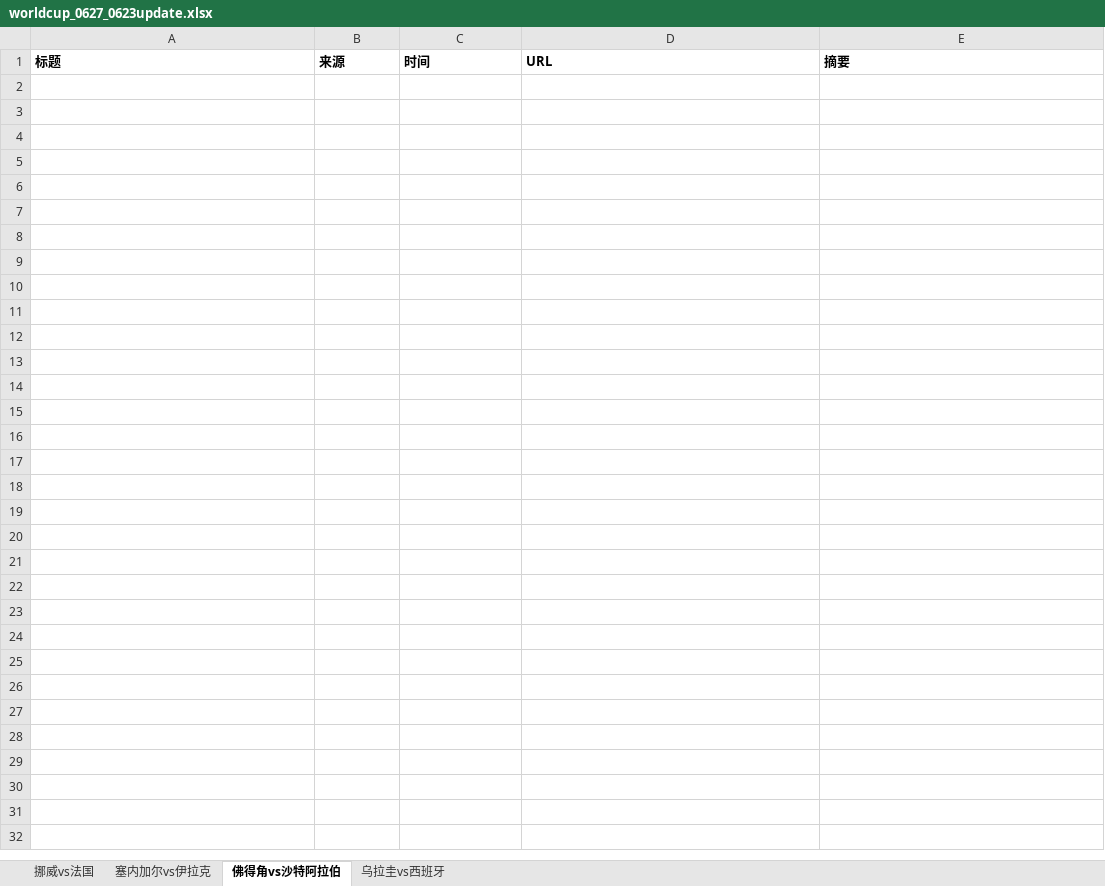
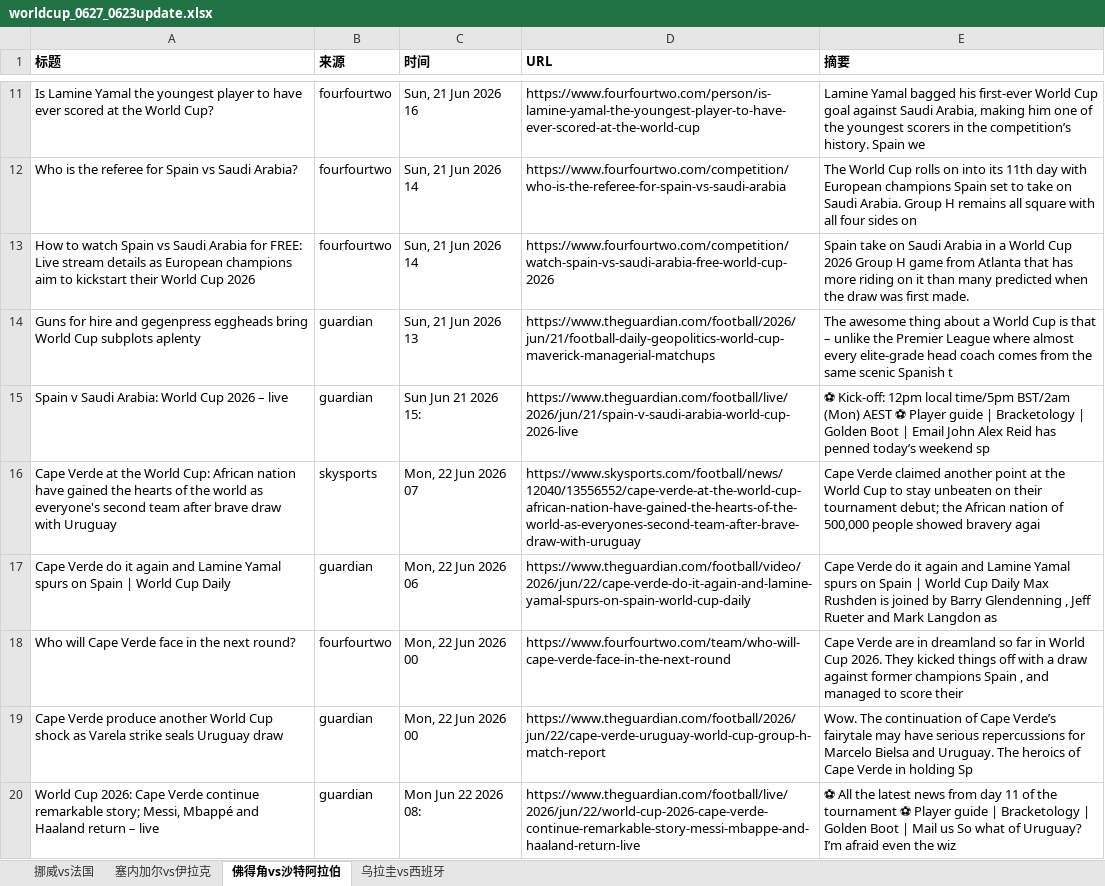
Before and after one commit to yanzi6039/worldcup-crawler, an Excel workbook: data/worldcup_0627_0623update.xlsx, sheet 佛得角vs沙特阿拉伯, drawn as a sheet; only a part is shown, gaps mark what is left out; values as stored, in another font and other column widths than the file's, no borders; the diff covers the shown part only; the diff names each change by its address in the sheet, - before the commit and + after, or states it on an @@ line.

```diff
--- a/data/worldcup_0627_0623update.xlsx (sheet 佛得角vs沙特阿拉伯)
+++ b/data/worldcup_0627_0623update.xlsx (sheet 佛得角vs沙特阿拉伯)
+row 11: Is Lamine Yamal the youngest player to have ever scored at the World Cup? | fourfourtwo | Sun, 21 Jun 2026 16 | https://www.fourfourtwo.com/person/is-lamine-yamal-the-youngest-player-to-have-ever-scored-at-the-world-cup | Lamine Yamal bagged his first-ever World Cup goal against Saudi Arabia, making him one of the youngest scorers in the competition’s history. Spain we
+row 12: Who is the referee for Spain vs Saudi Arabia? | fourfourtwo | Sun, 21 Jun 2026 14 | https://www.fourfourtwo.com/competition/who-is-the-referee-for-spain-vs-saudi-arabia | The World Cup rolls on into its 11th day with European champions Spain set to take on Saudi Arabia. Group H remains all square with all four sides on
+row 13: How to watch Spain vs Saudi Arabia for FREE: Live stream details as European champions aim to kickstart their World Cup 2026 | fourfourtwo | Sun, 21 Jun 2026 14 | https://www.fourfourtwo.com/competition/watch-spain-vs-saudi-arabia-free-world-cup-2026 | Spain take on Saudi Arabia in a World Cup 2026 Group H game from Atlanta that has more riding on it than many predicted when the draw was first made.
+row 14: Guns for hire and gegenpress eggheads bring World Cup subplots aplenty | guardian | Sun, 21 Jun 2026 13 | https://www.theguardian.com/football/2026/jun/21/football-daily-geopolitics-world-cup-maverick-managerial-matchups | The awesome thing about a World Cup is that – unlike the Premier League where almost every elite-grade head coach comes from the same scenic Spanish t
+row 15: Spain v Saudi Arabia: World Cup 2026 – live | guardian | Sun Jun 21 2026 15: | https://www.theguardian.com/football/live/2026/jun/21/spain-v-saudi-arabia-world-cup-2026-live | ⚽ Kick-off: 12pm local time/5pm BST/2am (Mon) AEST ⚽ Player guide | Bracketology | Golden Boot | Email John Alex Reid has penned today’s weekend sp
+row 16: Cape Verde at the World Cup: African nation have gained the hearts of the world as everyone's second team after brave draw with Uruguay | skysports | Mon, 22 Jun 2026 07 | https://www.skysports.com/football/news/12040/13556552/cape-verde-at-the-world-cup-african-nation-have-gained-the-hearts-of-the-world-as-everyones-second-team-after-brave-draw-with-uruguay | Cape Verde claimed another point at the World Cup to stay unbeaten on their tournament debut; the African nation of 500,000 people showed bravery agai
+row 17: Cape Verde do it again and Lamine Yamal spurs on Spain | World Cup Daily | guardian | Mon, 22 Jun 2026 06 | https://www.theguardian.com/football/video/2026/jun/22/cape-verde-do-it-again-and-lamine-yamal-spurs-on-spain-world-cup-daily | Cape Verde do it again and Lamine Yamal spurs on Spain | World Cup Daily Max Rushden is joined by Barry Glendenning , Jeff Rueter and Mark Langdon as
+row 18: Who will Cape Verde face in the next round? | fourfourtwo | Mon, 22 Jun 2026 00 | https://www.fourfourtwo.com/team/who-will-cape-verde-face-in-the-next-round | Cape Verde are in dreamland so far in World Cup 2026. They kicked things off with a draw against former champions Spain , and managed to score their
+row 19: Cape Verde produce another World Cup shock as Varela strike seals Uruguay draw | guardian | Mon, 22 Jun 2026 00 | https://www.theguardian.com/football/2026/jun/22/cape-verde-uruguay-world-cup-group-h-match-report | Wow. The continuation of Cape Verde’s fairytale may have serious repercussions for Marcelo Bielsa and Uruguay. The heroics of Cape Verde in holding Sp
+row 20: World Cup 2026: Cape Verde continue remarkable story; Messi, Mbappé and Haaland return – live | guardian | Mon Jun 22 2026 08: | https://www.theguardian.com/football/live/2026/jun/22/world-cup-2026-cape-verde-continue-remarkable-story-messi-mbappe-and-haaland-return-live | ⚽ All the latest news from day 11 of the tournament ⚽ Player guide | Bracketology | Golden Boot | Mail us So what of Uruguay? I’m afraid even the wiz
```
Also changed, not shown: 94 added rows elsewhere in this sheet, sheet 乌拉圭vs西班牙, sheet 挪威vs法国, sheet 塞内加尔vs伊拉克, data/worldcup_0623_0623update.xlsx, data/worldcup_0624_0623update.xlsx, 2 other files.
